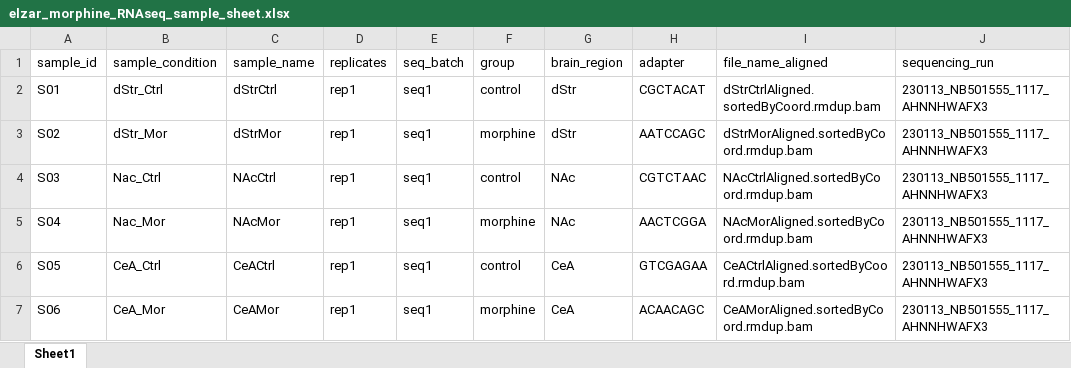
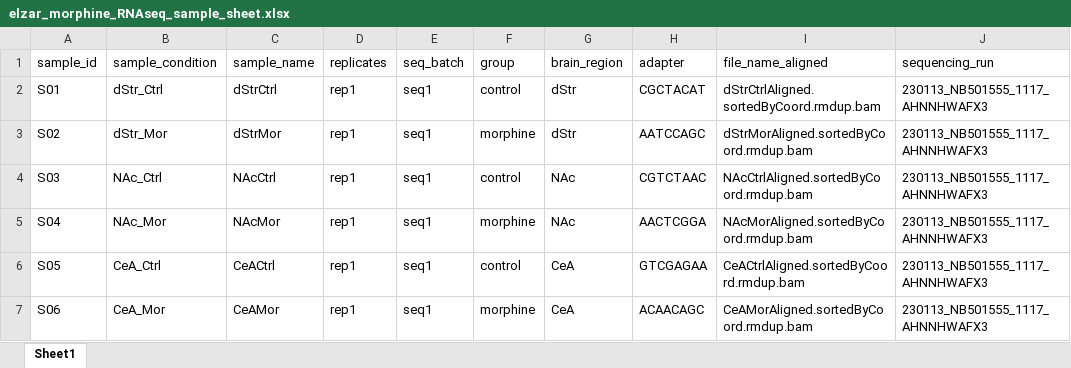
Before and after one commit to OrangeLeo444/ChronicMorphine_ExposureRNAseq, an Excel workbook: data/elzar_morphine_RNAseq_sample_sheet.xlsx, sheet Sheet1, drawn as a sheet; values as stored, in another font and other column widths than the file's, no borders; the diff names each change by its address in the sheet, - before the commit and + after, or states it on an @@ line.

```diff
--- a/data/elzar_morphine_RNAseq_sample_sheet.xlsx (sheet Sheet1)
+++ b/data/elzar_morphine_RNAseq_sample_sheet.xlsx (sheet Sheet1)
-B4 (sample_condition): Nac_Ctrl
+B4 (sample_condition): NAc_Ctrl
-B5 (sample_condition): Nac_Mor
+B5 (sample_condition): NAc_Mor
```
Also changed, not shown: 13 other files.
